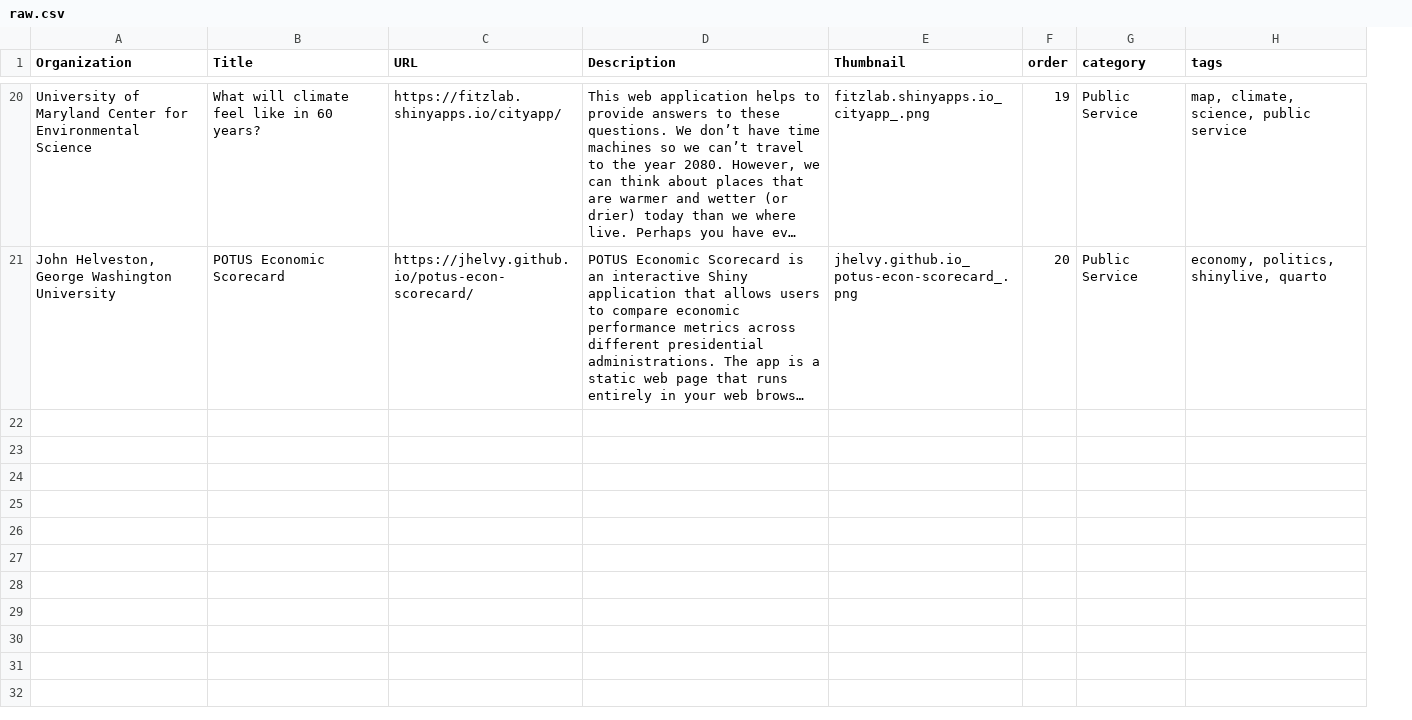
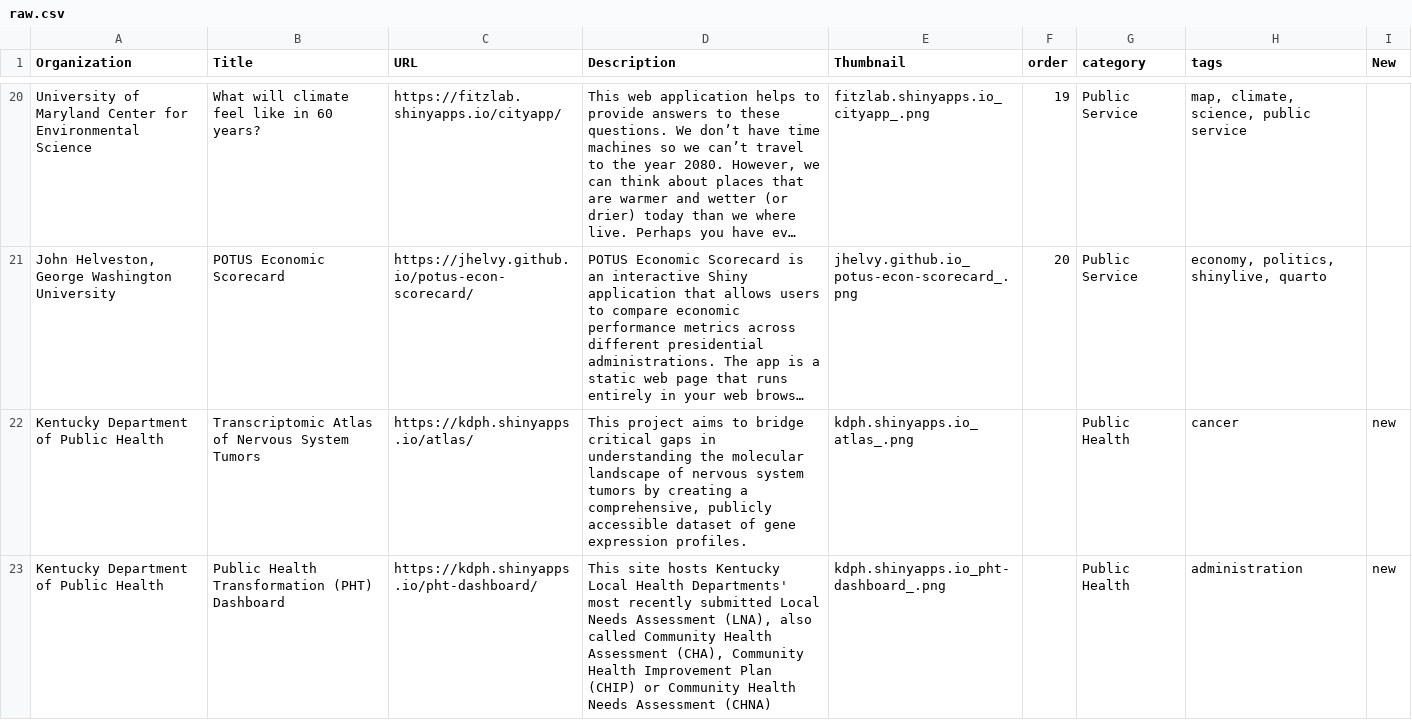
Before and after one commit to posit-dev/shiny-showcase-public-sector, a CSV file: data/raw.csv, drawn as a sheet; only a part is shown, gaps mark what is left out; long unchanged cells end in …; the diff covers the shown part only; the diff names each change by its address in the sheet, - before the commit and + after, or states it on an @@ line.

```diff
--- a/data/raw.csv
+++ b/data/raw.csv
+column I (New), empty
+row 22: Kentucky Department of Public Health | Transcriptomic Atlas of Nervous System Tumors | https://kdph.shinyapps.io/atlas/ | This project aims to bridge critical gaps in understanding the molecular landscape of nervous system tumors by creating a comprehensive, publicly accessible dataset of gene expression profiles. | kdph.shinyapps.io_atlas_.png |  | Public Health | cancer | new
+row 23: Kentucky Department of Public Health | Public Health Transformation (PHT) Dashboard | https://kdph.shinyapps.io/pht-dashboard/ | This site hosts Kentucky Local Health Departments' most recently submitted Local Needs Assessment (LNA), also called Community Health Assessment (CHA), Community Health Improvement Plan (CHIP) or Community Health Needs Assessment (CHNA) | kdph.shinyapps.io_pht-dashboard_.png |  | Public Health | administration | new
```
Also changed, not shown: 5 added rows elsewhere in this file, 9 other files.
